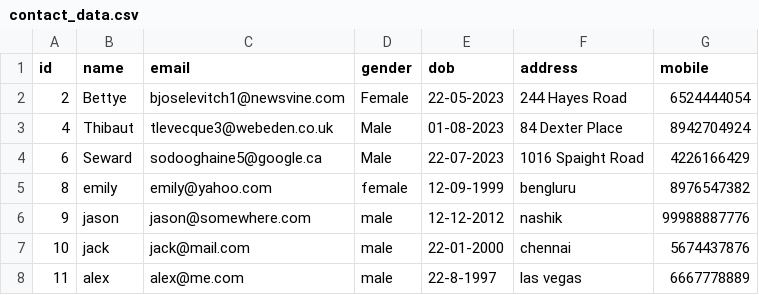
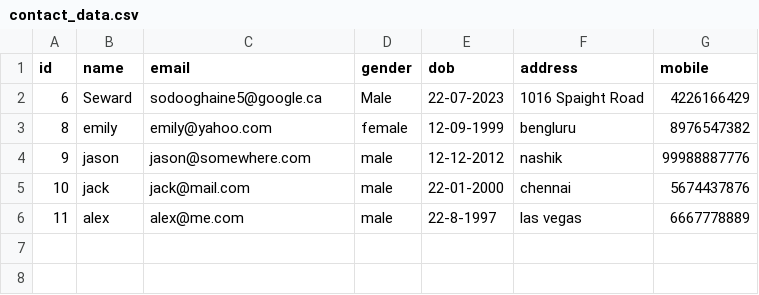
Before and after one commit to tanmay-more-dev/py-csv, a CSV file: contact_data.csv, drawn as a sheet; the diff names each change by its address in the sheet, - before the commit and + after, or states it on an @@ line.

Commit message:
display data index removed

```diff
--- a/contact_data.csv
+++ b/contact_data.csv
-row 2: 2 | Bettye | bjoselevitch1@newsvine.com | Female | 22-05-2023 | 244 Hayes Road | 6524444054
-row 3: 4 | Thibaut | tlevecque3@webeden.co.uk | Male | 01-08-2023 | 84 Dexter Place | 8942704924
```
Also changed, not shown: 1 other file.
